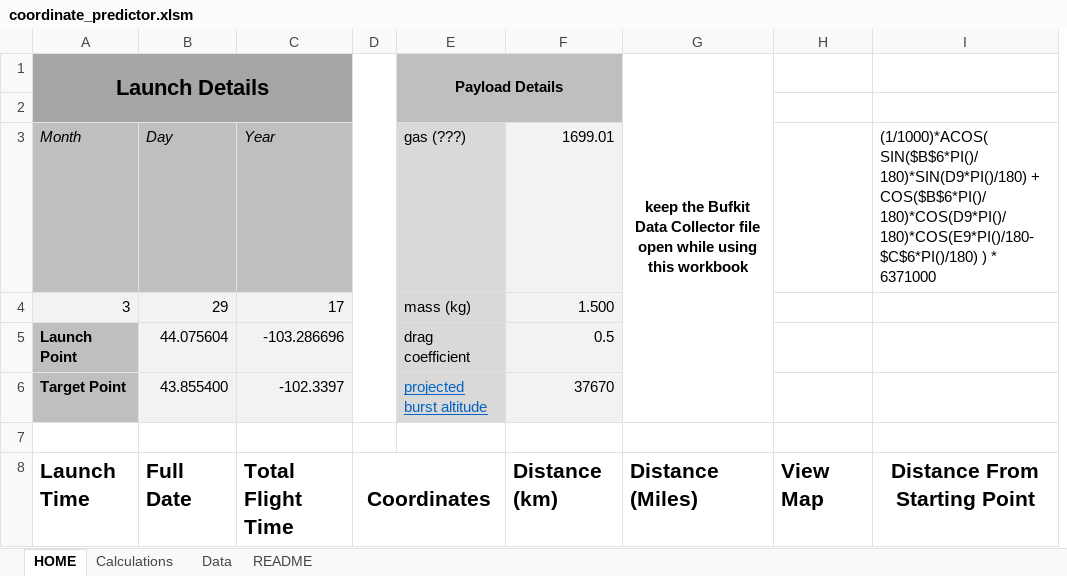
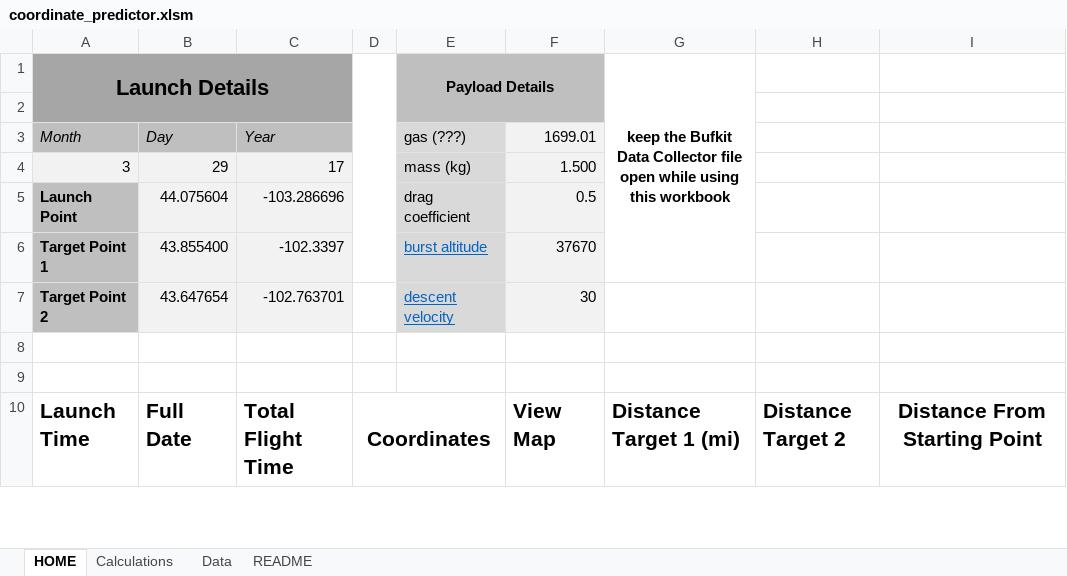
Before and after one commit to Project-CODENAME/project-codename, an Excel workbook: prediction/coordinate_predictor.xlsm, sheet HOME, drawn as a sheet; only a part is shown; values as stored, in another font and other column widths than the file's, no borders; charts and pictures and conditional formats not drawn; removed rows and columns are numbered as before the commit, all else as after; the diff covers the shown part only; the diff names each change by its address in the sheet, - before the commit and + after, or states it on an @@ line.

```diff
--- a/prediction/coordinate_predictor.xlsm (sheet HOME)
+++ b/prediction/coordinate_predictor.xlsm (sheet HOME)
-column F, rows 3-8: 1699.01 | 1.500 | 0.5 | 37670 |  | Distance (km)
-column G, rows 1-8: keep the Bufkit Data Collector file open while using this workbook |  |  |  |  |  |  | Distance (Miles)
+column G, row 1: keep the Bufkit Data Collector file open while using this workbook; row 10: Distance Target 1 (mi)
+column H, row 10: Distance Target 2
-E1:F2 merged
+E1:F2 merged
-F1:F2 fill: none
+F1:F2 fill: #BFBFBF
-F3: (empty)
+F3: 1699.01
-F3:F6 fill: none
+F3:F6 fill: #F2F2F2
-I3: (1/1000)*ACOS( SIN($B$6*PI()/180)*SIN(D9*PI()/180) + COS($B$6*PI()/180)*COS(D9*PI()/180)*COS(E9*PI()/180-$C$6*PI()/180) ) * 6371000
+I3: (empty)
-F4: (empty)
+F4: 1.500
-F5: (empty)
+F5: 0.5
-A6: Target Point
+A6: Target Point 1
-E6: projected burst altitude
+E6: burst altitude
-F6: (empty)
+F6: 37670
+row 7: Target Point 2 | 43.647654 | -102.763701 |  | descent velocity | 30
+row 8: (empty)
```
Also changed, not shown: other rows of this sheet, sheet Calculations, sheet Data, formulas that keep their value, charts or pictures, 1 other file.
